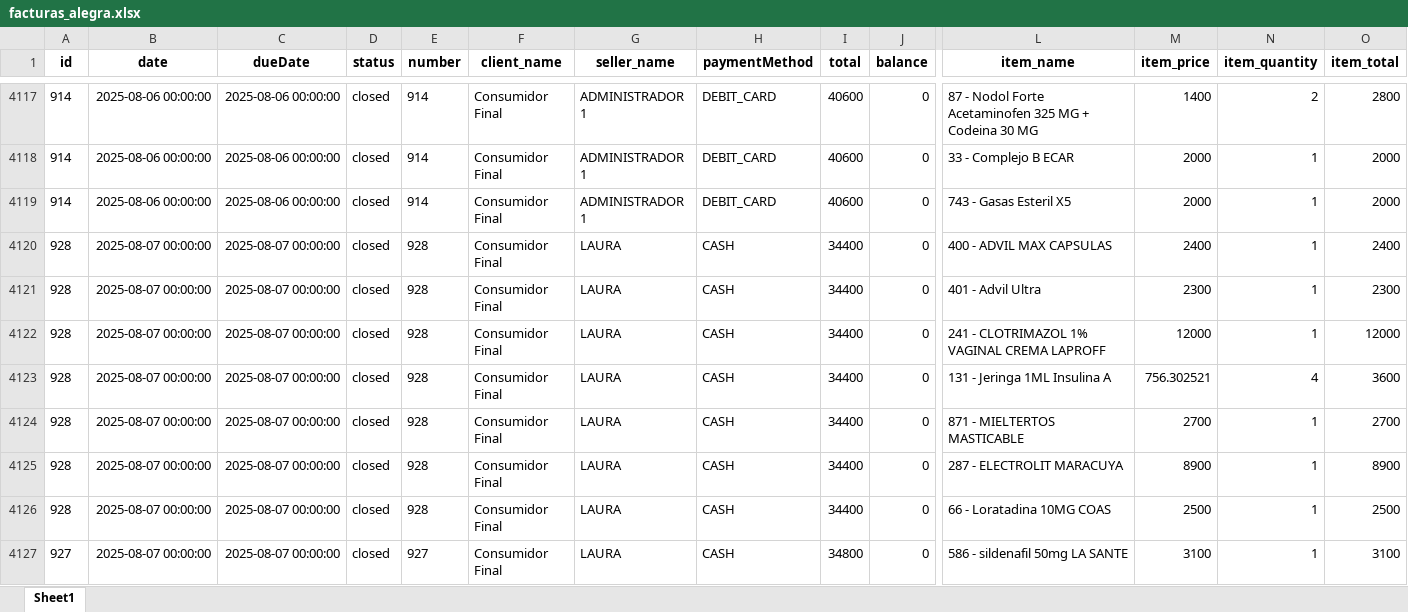
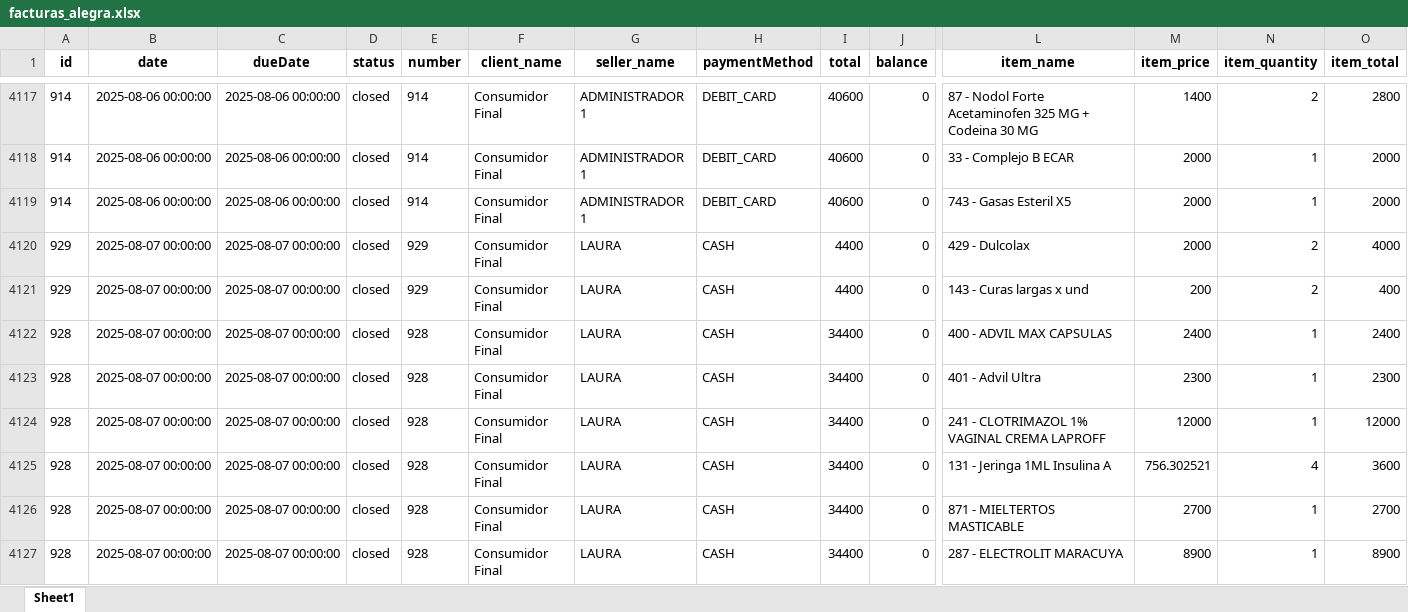
Before and after one commit to Sg0820/actualizar-facturas-alegra, an Excel workbook: facturas_alegra.xlsx, sheet Sheet1, drawn as a sheet; only a part is shown, gaps mark what is left out; the shorter side is filled out with more unchanged rows; values as stored, in another font and other column widths than the file's, no borders; rows hold the shown columns only; the diff names each change by its address in the sheet, - before the commit and + after, or states it on an @@ line.

```diff
--- a/facturas_alegra.xlsx (sheet Sheet1)
+++ b/facturas_alegra.xlsx (sheet Sheet1)
+row 4120: 929 | 2025-08-07 00:00:00 | 2025-08-07 00:00:00 | closed | 929 | Consumidor Final | LAURA | CASH | 4400 | 0 | 429 - Dulcolax | 2000 | 2 | 4000
+row 4121: 929 | 2025-08-07 00:00:00 | 2025-08-07 00:00:00 | closed | 929 | Consumidor Final | LAURA | CASH | 4400 | 0 | 143 - Curas largas x und | 200 | 2 | 400
```
Also changed, not shown: inventario_alegra.xlsx.
